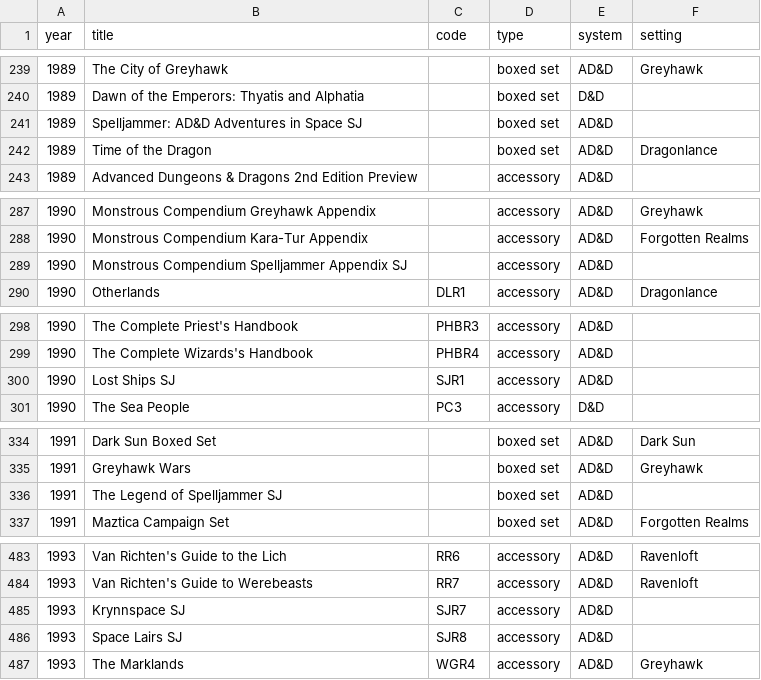
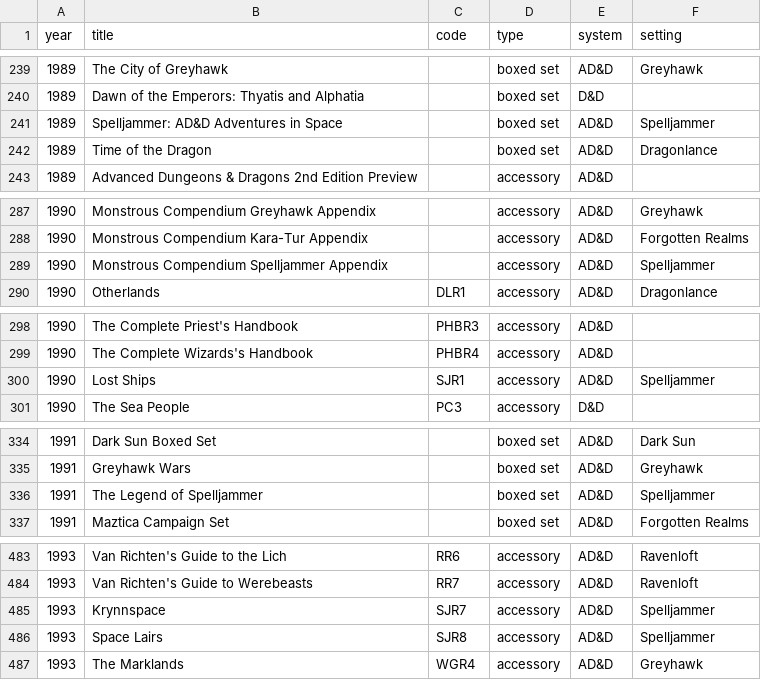
Before and after one commit to weatherspud/tsr-dungeons-dragons, a CSV file: products.csv, drawn as a sheet; only a part is shown, gaps mark what is left out; the diff covers the shown part only.

Commit message:
add Spelljammer

```diff
--- a/products.csv
+++ b/products.csv
@@ -240,3 +240,3 @@ year,title,code,type,system,setting
 1989,Dawn of the Emperors: Thyatis and Alphatia,,boxed set,D&D,
-1989,Spelljammer: AD&D Adventures in Space SJ,,boxed set,AD&D,
+1989,Spelljammer: AD&D Adventures in Space,,boxed set,AD&D,Spelljammer
 1989,Time of the Dragon,,boxed set,AD&D,Dragonlance
@@ -288,3 +288,3 @@ year,title,code,type,system,setting
 1990,Monstrous Compendium Kara-Tur Appendix,,accessory,AD&D,Forgotten Realms
-1990,Monstrous Compendium Spelljammer Appendix SJ,,accessory,AD&D,
+1990,Monstrous Compendium Spelljammer Appendix,,accessory,AD&D,Spelljammer
 1990,Otherlands,DLR1,accessory,AD&D,Dragonlance
@@ -299,3 +299,3 @@ year,title,code,type,system,setting
 1990,The Complete Wizards's Handbook,PHBR4,accessory,AD&D,
-1990,Lost Ships SJ,SJR1,accessory,AD&D,
+1990,Lost Ships,SJR1,accessory,AD&D,Spelljammer
 1990,The Sea People,PC3,accessory,D&D,
@@ -335,3 +335,3 @@ year,title,code,type,system,setting
 1991,Greyhawk Wars,,boxed set,AD&D,Greyhawk
-1991,The Legend of Spelljammer SJ,,boxed set,AD&D,
+1991,The Legend of Spelljammer,,boxed set,AD&D,Spelljammer
 1991,Maztica Campaign Set,,boxed set,AD&D,Forgotten Realms
@@ -484,4 +484,4 @@ year,title,code,type,system,setting
 1993,Van Richten's Guide to Werebeasts,RR7,accessory,AD&D,Ravenloft
-1993,Krynnspace SJ,SJR7,accessory,AD&D,
-1993,Space Lairs SJ,SJR8,accessory,AD&D,
+1993,Krynnspace,SJR7,accessory,AD&D,Spelljammer
+1993,Space Lairs,SJR8,accessory,AD&D,Spelljammer
 1993,The Marklands,WGR4,accessory,AD&D,Greyhawk
```
Also changed, not shown: 30 edited cells elsewhere in this file.
